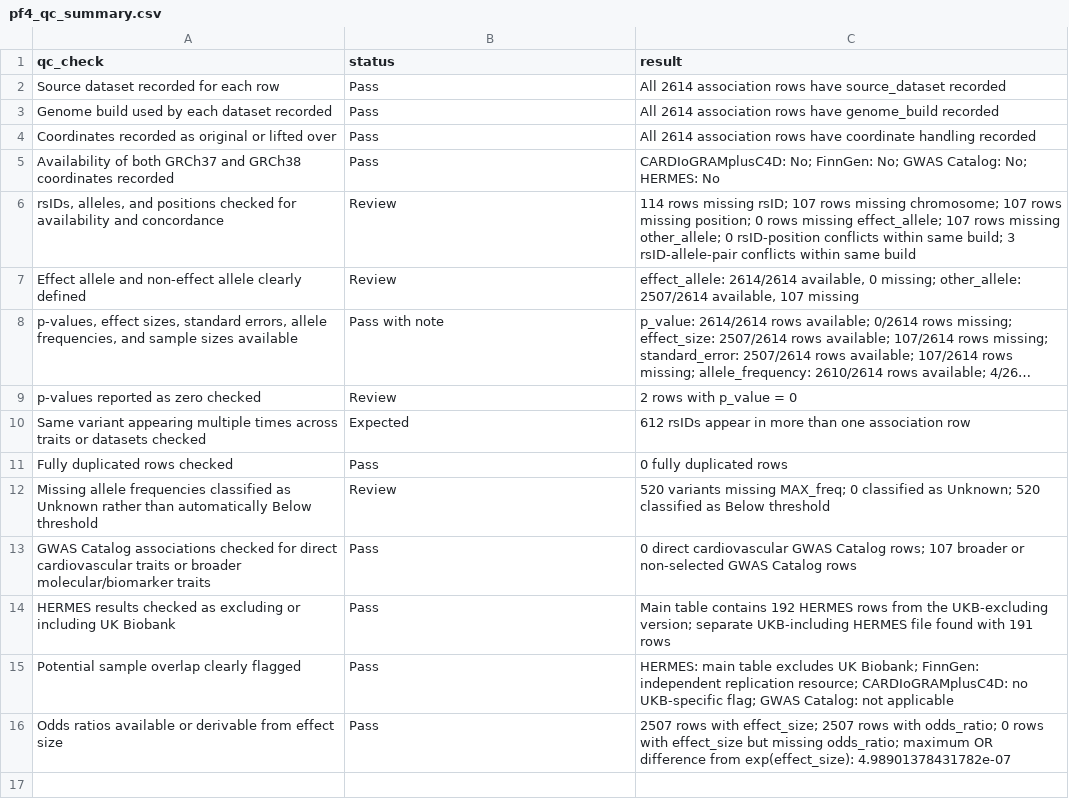
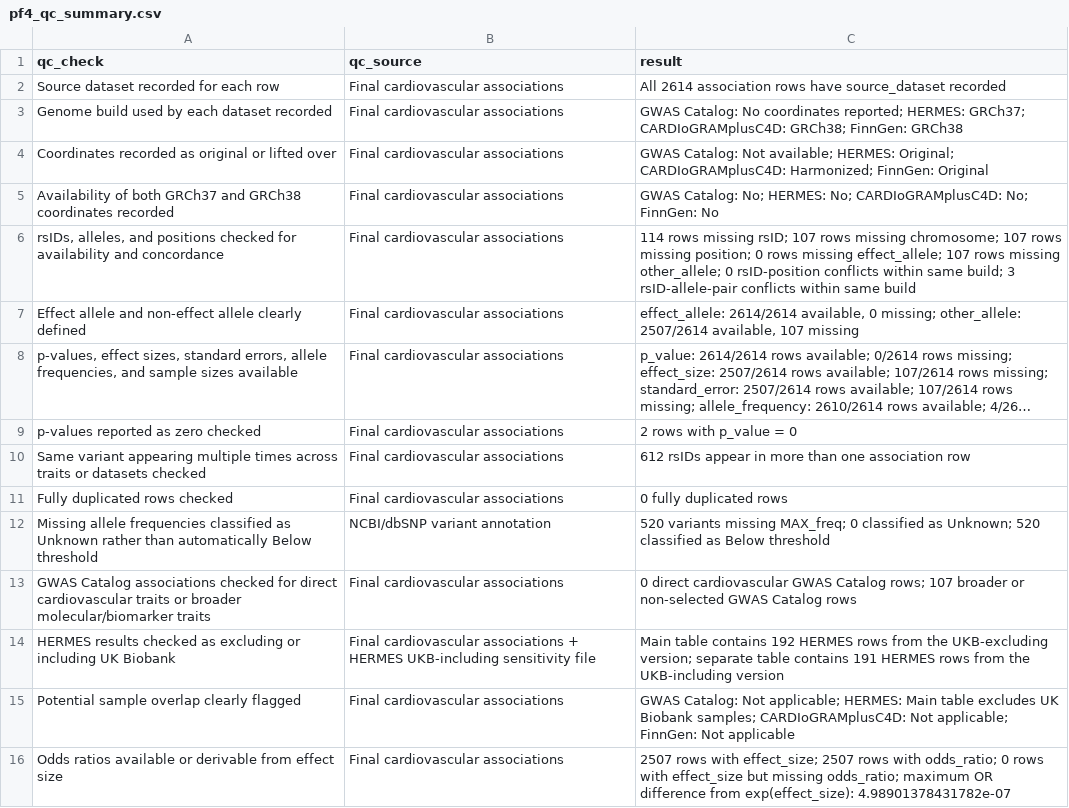
Before and after one commit to endrit-jakupi/Computational-Analysis-of-Macrophage-Gene-SNPs-across-Several-Cardiovascular-Datasets, a CSV file: data/final/pf4_qc_summary.csv, drawn as a sheet; long unchanged cells end in …; the diff names each change by its address in the sheet, - before the commit and + after, or states it on an @@ line.

Commit message:
Modified the QC summary table

```diff
--- a/data/final/pf4_qc_summary.csv
+++ b/data/final/pf4_qc_summary.csv
-B1: status
+B1: qc_source
-B2:B5 (qc_source): Pass
+B2:B5 (qc_source): Final cardiovascular associations
-C3 (result): All 2614 association rows have genome_build recorded
+C3 (result): GWAS Catalog: No coordinates reported; HERMES: GRCh37; CARDIoGRAMplusC4D: GRCh38; FinnGen: GRCh38
-C4 (result): All 2614 association rows have coordinate handling recorded
+C4 (result): GWAS Catalog: Not available; HERMES: Original; CARDIoGRAMplusC4D: Harmonized; FinnGen: Original
-C5 (result): CARDIoGRAMplusC4D: No; FinnGen: No; GWAS Catalog: No; HERMES: No
+C5 (result): GWAS Catalog: No; HERMES: No; CARDIoGRAMplusC4D: No; FinnGen: No
-B6:B7 (qc_source): Review
+B6:B7 (qc_source): Final cardiovascular associations
-B8 (qc_source): Pass with note
+B8 (qc_source): Final cardiovascular associations
-B9 (qc_source): Review
+B9 (qc_source): Final cardiovascular associations
-B10 (qc_source): Expected
+B10 (qc_source): Final cardiovascular associations
-B11 (qc_source): Pass
+B11 (qc_source): Final cardiovascular associations
-B12 (qc_source): Review
+B12 (qc_source): NCBI/dbSNP variant annotation
-B13 (qc_source): Pass
+B13 (qc_source): Final cardiovascular associations
-B14 (qc_source): Pass
+B14 (qc_source): Final cardiovascular associations + HERMES UKB-including sensitivity file
-C14 (result): …version; separate UKB-including HERMES file found with 191 rows
+C14 (result): …version; separate table contains 191 HERMES rows from the UKB-including version
-B15:B16 (qc_source): Pass
+B15:B16 (qc_source): Final cardiovascular associations
-C15 (result): HERMES: main table excludes UK Biobank; FinnGen: independent replication resource; CARDIoGRAMplusC4D: no UKB-specific flag; GWAS Catalog: not applicable
+C15 (result): GWAS Catalog: Not applicable; HERMES: Main table excludes UK Biobank samples; CARDIoGRAMplusC4D: Not applicable; FinnGen: Not applicable
```
Also changed, not shown: 1 other file.
